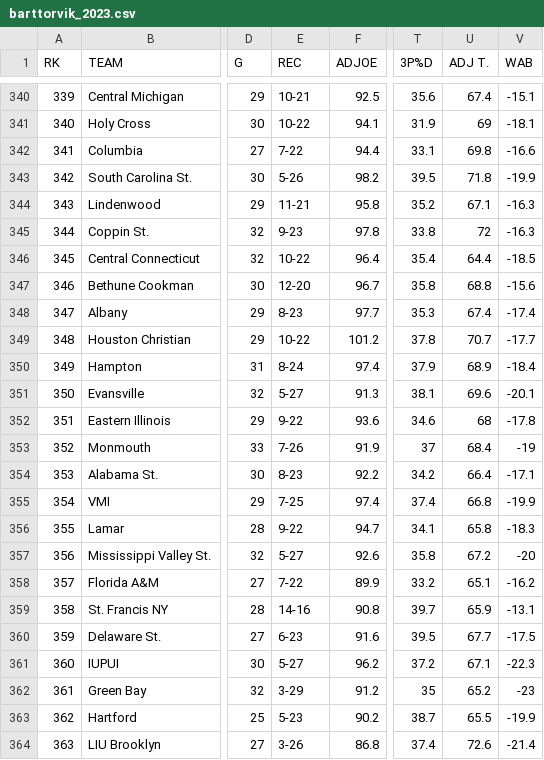
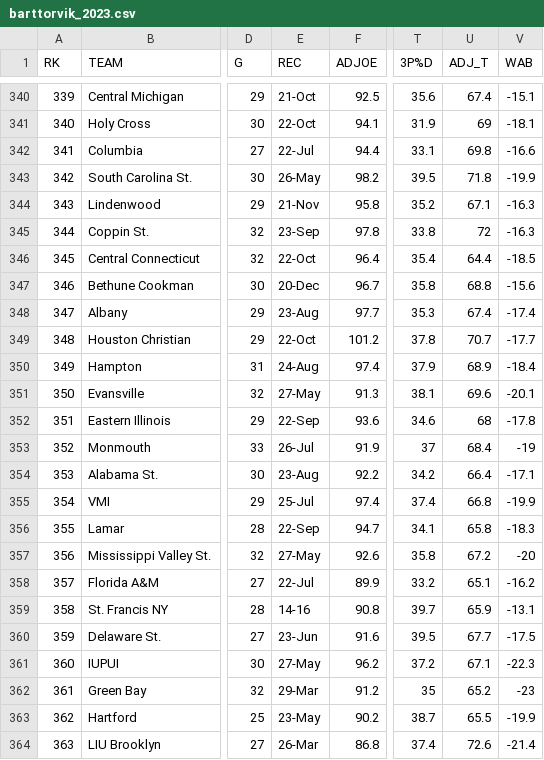
Before and after one commit to Kaizen-Step/NCAA_Basketball, a CSV file: Data/barttorvik_2023.csv, drawn as a sheet; only a part is shown, gaps mark what is left out; the diff covers the shown part only; the diff names each change by its address in the sheet, - before the commit and + after, or states it on an @@ line.

```diff
--- a/Data/barttorvik_2023.csv
+++ b/Data/barttorvik_2023.csv
-U1: ADJ T.
+U1: ADJ_T
-E340 (REC): 10-21
+E340 (REC): 21-Oct
-E341 (REC): 10-22
+E341 (REC): 22-Oct
-E342 (REC): 7-22
+E342 (REC): 22-Jul
-E343 (REC): 5-26
+E343 (REC): 26-May
-E344 (REC): 11-21
+E344 (REC): 21-Nov
-E345 (REC): 9-23
+E345 (REC): 23-Sep
-E346 (REC): 10-22
+E346 (REC): 22-Oct
-E347 (REC): 12-20
+E347 (REC): 20-Dec
-E348 (REC): 8-23
+E348 (REC): 23-Aug
-E349 (REC): 10-22
+E349 (REC): 22-Oct
-E350 (REC): 8-24
+E350 (REC): 24-Aug
-E351 (REC): 5-27
+E351 (REC): 27-May
-E352 (REC): 9-22
+E352 (REC): 22-Sep
-E353 (REC): 7-26
+E353 (REC): 26-Jul
-E354 (REC): 8-23
+E354 (REC): 23-Aug
-E355 (REC): 7-25
+E355 (REC): 25-Jul
-E356 (REC): 9-22
+E356 (REC): 22-Sep
-E357 (REC): 5-27
+E357 (REC): 27-May
-E358 (REC): 7-22
+E358 (REC): 22-Jul
-E360 (REC): 6-23
+E360 (REC): 23-Jun
-E361 (REC): 5-27
+E361 (REC): 27-May
-E362 (REC): 3-29
+E362 (REC): 29-Mar
-E363 (REC): 5-23
+E363 (REC): 23-May
-E364 (REC): 3-26
+E364 (REC): 26-Mar
```
Also changed, not shown: 64 edited cells elsewhere in this file, 6 other files.
